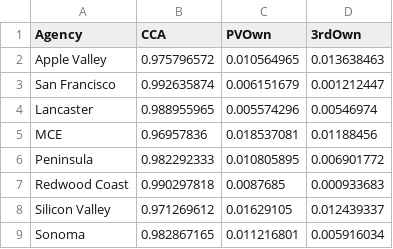
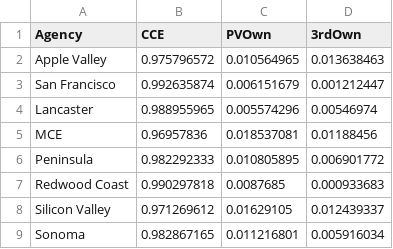
Before and after one commit to EnergyChoice/Solar, a CSV file: Marketshare.csv, drawn as a sheet.

```diff
--- a/Marketshare.csv
+++ b/Marketshare.csv
@@ -1,2 +1,2 @@
-Agency,CCA,PVOwn,3rdOwn
+Agency,CCE,PVOwn,3rdOwn
 Apple Valley,0.975796572,0.010564965,0.013638463
```
Also changed, not shown: 2 other files.
